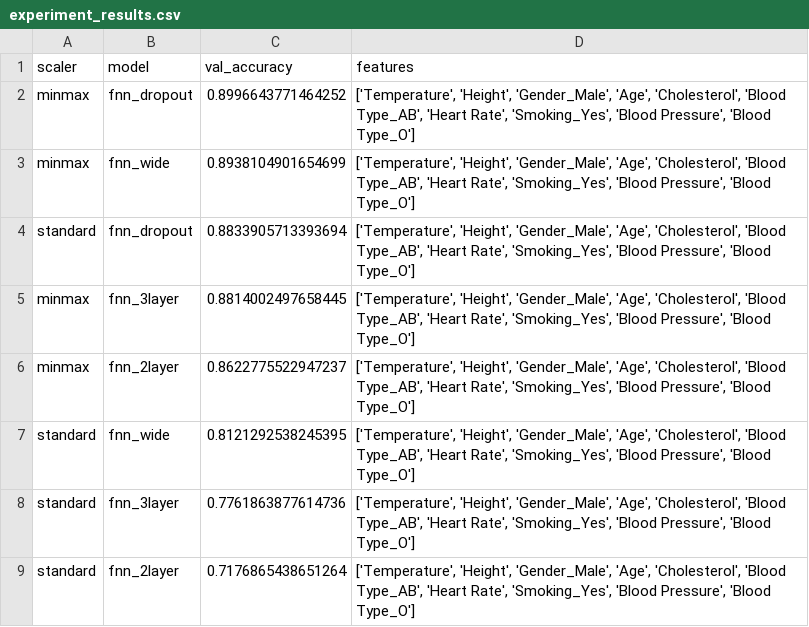
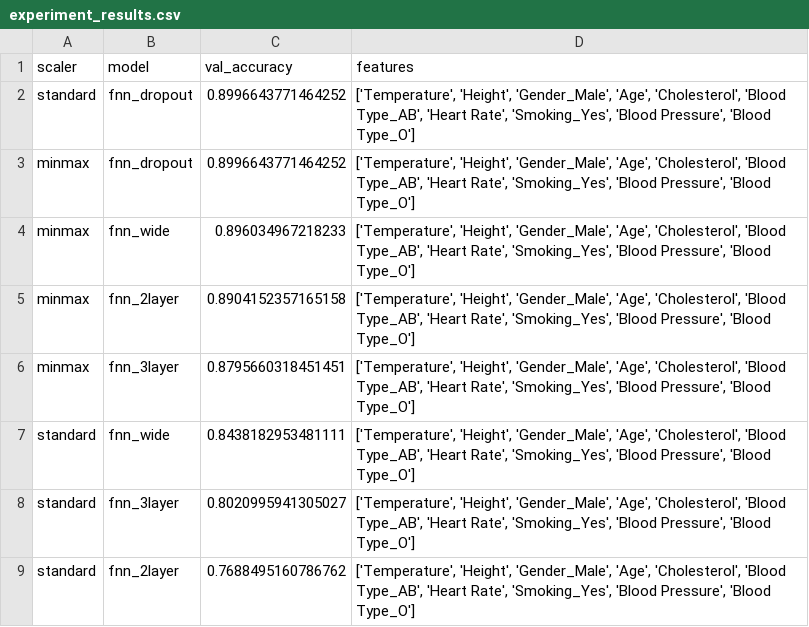
Before and after one commit to suhashines/ML-labworks, a CSV file: offline-1/experiment_results.csv, drawn as a sheet.

Commit message:
feat:created loss plot for models

```diff
--- a/offline-1/experiment_results.csv
+++ b/offline-1/experiment_results.csv
@@ -1,9 +1,9 @@
 scaler,model,val_accuracy,features
+standard,fnn_dropout,0.8996643771464252,"['Temperature', 'Height', 'Gender_Male', 'Age', 'Cholesterol', 'Blood Type_AB', 'Heart Rate', 'Smoking_Yes', 'Blood Pressure', 'Blood Type_O']"
 minmax,fnn_dropout,0.8996643771464252,"['Temperature', 'Height', 'Gender_Male', 'Age', 'Cholesterol', 'Blood Type_AB', 'Heart Rate', 'Smoking_Yes', 'Blood Pressure', 'Blood Type_O']"
-minmax,fnn_wide,0.8938104901654699,"['Temperature', 'Height', 'Gender_Male', 'Age', 'Cholesterol', 'Blood Type_AB', 'Heart Rate', 'Smoking_Yes', 'Blood Pressure', 'Blood Type_O']"
-standard,fnn_dropout,0.8833905713393694,"['Temperature', 'Height', 'Gender_Male', 'Age', 'Cholesterol', 'Blood Type_AB', 'Heart Rate', 'Smoking_Yes', 'Blood Pressure', 'Blood Type_O']"
-minmax,fnn_3layer,0.8814002497658445,"['Temperature', 'Height', 'Gender_Male', 'Age', 'Cholesterol', 'Blood Type_AB', 'Heart Rate', 'Smoking_Yes', 'Blood Pressure', 'Blood Type_O']"
-minmax,fnn_2layer,0.8622775522947237,"['Temperature', 'Height', 'Gender_Male', 'Age', 'Cholesterol', 'Blood Type_AB', 'Heart Rate', 'Smoking_Yes', 'Blood Pressure', 'Blood Type_O']"
-standard,fnn_wide,0.8121292538245395,"['Temperature', 'Height', 'Gender_Male', 'Age', 'Cholesterol', 'Blood Type_AB', 'Heart Rate', 'Smoking_Yes', 'Blood Pressure', 'Blood Type_O']"
-standard,fnn_3layer,0.7761863877614736,"['Temperature', 'Height', 'Gender_Male', 'Age', 'Cholesterol', 'Blood Type_AB', 'Heart Rate', 'Smoking_Yes', 'Blood Pressure', 'Blood Type_O']"
-standard,fnn_2layer,0.7176865438651264,"['Temperature', 'Height', 'Gender_Male', 'Age', 'Cholesterol', 'Blood Type_AB', 'Heart Rate', 'Smoking_Yes', 'Blood Pressure', 'Blood Type_O']"
+minmax,fnn_wide,0.896034967218233,"['Temperature', 'Height', 'Gender_Male', 'Age', 'Cholesterol', 'Blood Type_AB', 'Heart Rate', 'Smoking_Yes', 'Blood Pressure', 'Blood Type_O']"
+minmax,fnn_2layer,0.8904152357165158,"['Temperature', 'Height', 'Gender_Male', 'Age', 'Cholesterol', 'Blood Type_AB', 'Heart Rate', 'Smoking_Yes', 'Blood Pressure', 'Blood Type_O']"
+minmax,fnn_3layer,0.8795660318451451,"['Temperature', 'Height', 'Gender_Male', 'Age', 'Cholesterol', 'Blood Type_AB', 'Heart Rate', 'Smoking_Yes', 'Blood Pressure', 'Blood Type_O']"
+standard,fnn_wide,0.8438182953481111,"['Temperature', 'Height', 'Gender_Male', 'Age', 'Cholesterol', 'Blood Type_AB', 'Heart Rate', 'Smoking_Yes', 'Blood Pressure', 'Blood Type_O']"
+standard,fnn_3layer,0.8020995941305027,"['Temperature', 'Height', 'Gender_Male', 'Age', 'Cholesterol', 'Blood Type_AB', 'Heart Rate', 'Smoking_Yes', 'Blood Pressure', 'Blood Type_O']"
+standard,fnn_2layer,0.7688495160786762,"['Temperature', 'Height', 'Gender_Male', 'Age', 'Cholesterol', 'Blood Type_AB', 'Heart Rate', 'Smoking_Yes', 'Blood Pressure', 'Blood Type_O']"
```
Also changed, not shown: 13 other files.
